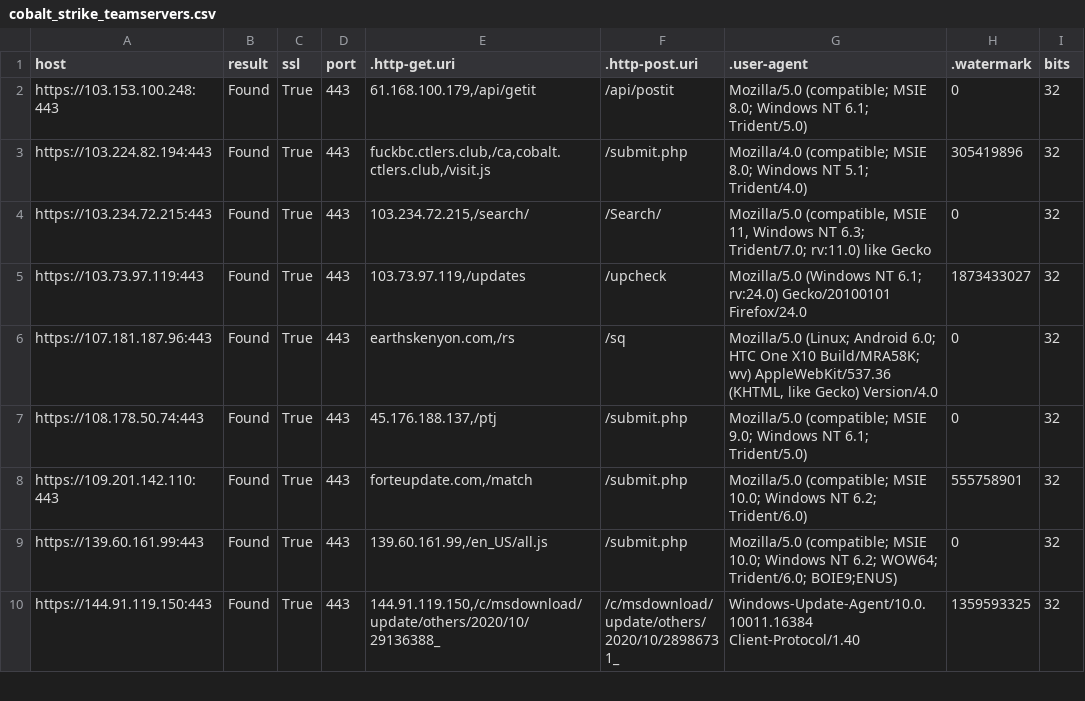
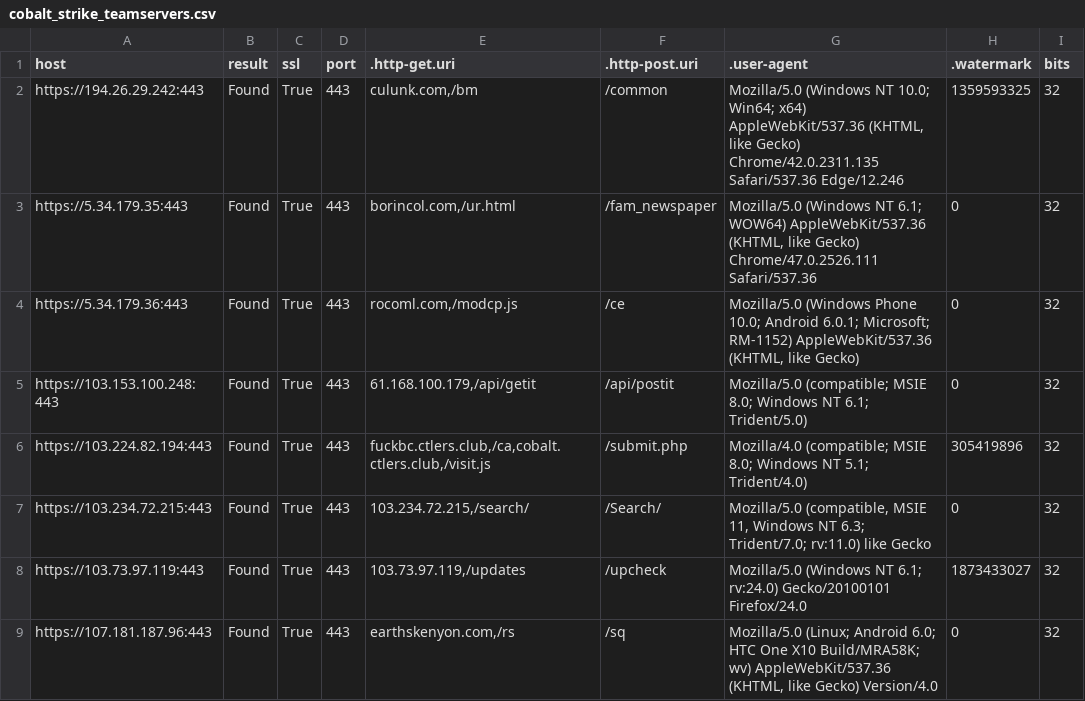
Before and after one commit to poppopdrivel/coba, a CSV file: cobalt_strike_teamservers.csv, drawn as a sheet; only a part is shown; the shorter side is filled out with more unchanged rows.

Commit message:
Update cobalt_strike_teamservers.csv

```diff
--- a/cobalt_strike_teamservers.csv
+++ b/cobalt_strike_teamservers.csv
@@ -1,2 +1,5 @@
 "host","result","ssl","port",".http-get.uri",".http-post.uri",".user-agent",".watermark","bits"
+"https://194.26.29.242:443","Found","True","443","culunk.com,/bm","/common","Mozilla/5.0 (Windows NT 10.0; Win64; x64) AppleWebKit/537.36 (KHTML, like Gecko) Chrome/42.0.2311.135 Safari/537.36 Edge/12.246","1359593325","32"
+"https://5.34.179.35:443","Found","True","443","borincol.com,/ur.html","/fam_newspaper","Mozilla/5.0 (Windows NT 6.1; WOW64) AppleWebKit/537.36 (KHTML, like Gecko) Chrome/47.0.2526.111 Safari/537.36","0","32"
+"https://5.34.179.36:443","Found","True","443","rocoml.com,/modcp.js","/ce","Mozilla/5.0 (Windows Phone 10.0; Android 6.0.1; Microsoft; RM-1152) AppleWebKit/537.36 (KHTML, like Gecko)","0","32"
 "https://103.153.100.248:443","Found","True","443","61.168.100.179,/api/getit","/api/postit","Mozilla/5.0 (compatible; MSIE 8.0; Windows NT 6.1; Trident/5.0)","0","32"
```
